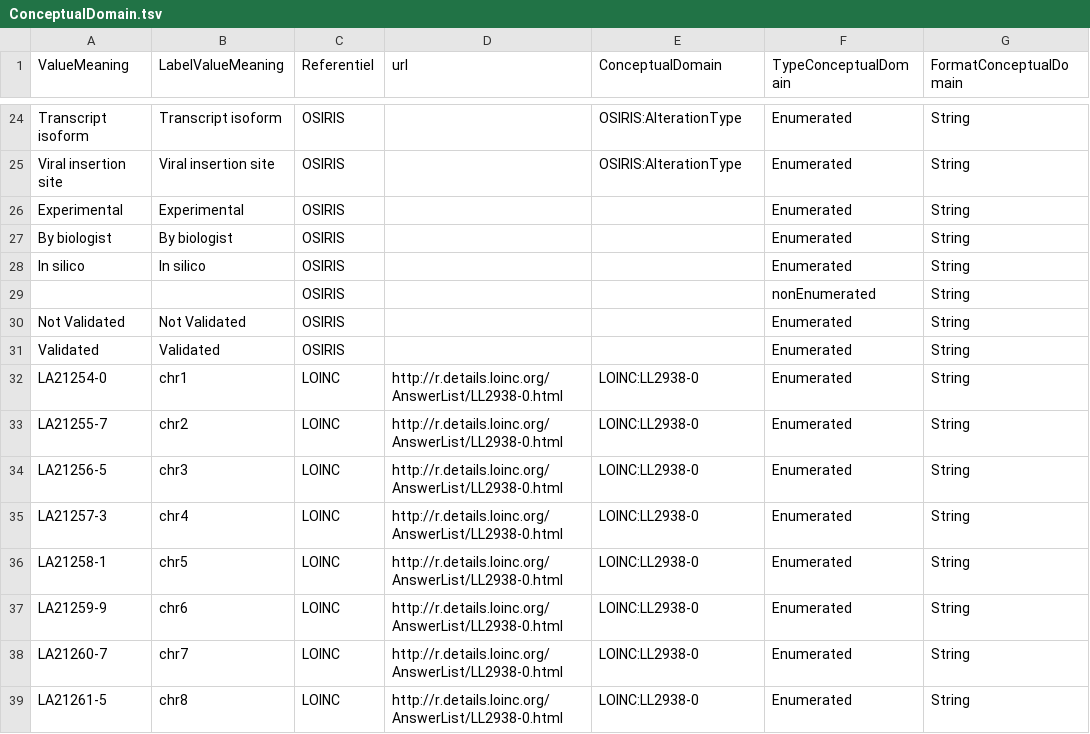
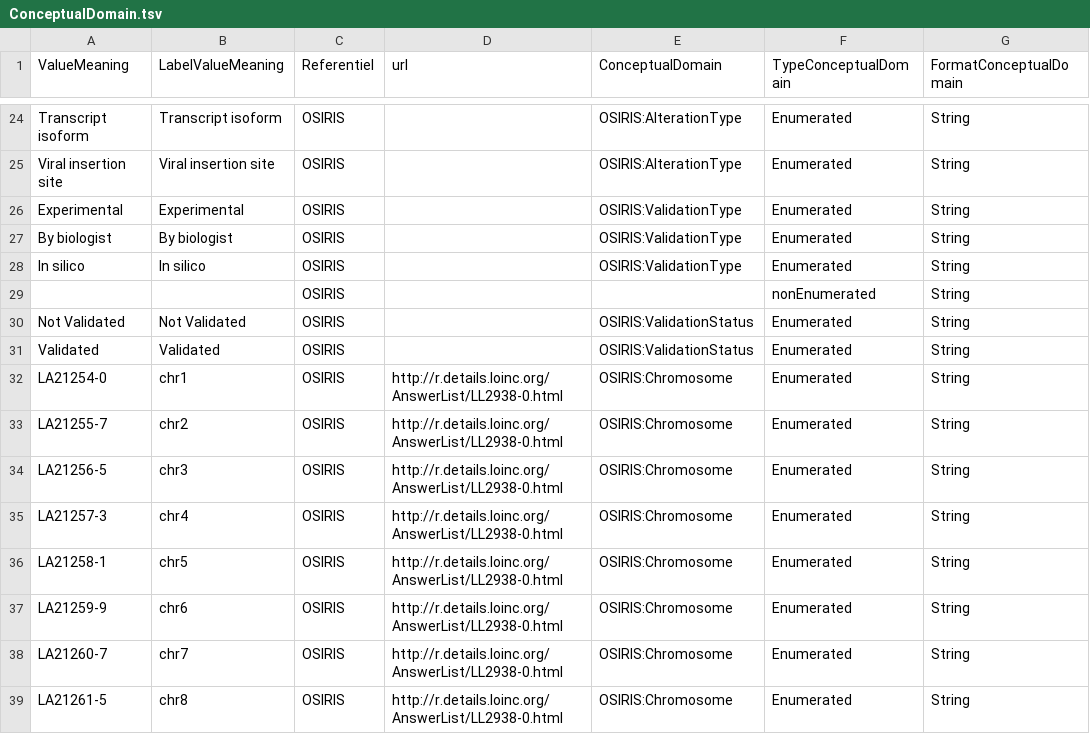
Before and after one commit to ylaizet/OSIRIS, a TSV file: data/ConceptualDomain.tsv, drawn as a sheet; only a part is shown, gaps mark what is left out; the diff covers the shown part only; the diff names each change by its address in the sheet, - before the commit and + after, or states it on an @@ line.

```diff
--- a/data/ConceptualDomain.tsv
+++ b/data/ConceptualDomain.tsv
-E26:E28 (ConceptualDomain): (empty)
+E26:E28 (ConceptualDomain): OSIRIS:ValidationType
-E30:E31 (ConceptualDomain): (empty)
+E30:E31 (ConceptualDomain): OSIRIS:ValidationStatus
-C32:C39 (Referentiel): LOINC
+C32:C39 (Referentiel): OSIRIS
-E32:E39 (ConceptualDomain): LOINC:LL2938-0
+E32:E39 (ConceptualDomain): OSIRIS:Chromosome
```
Also changed, not shown: 5 added rows, 64 edited cells and row numbers in column A elsewhere in this file, data/DataElementConcept.tsv, 3 other files.
